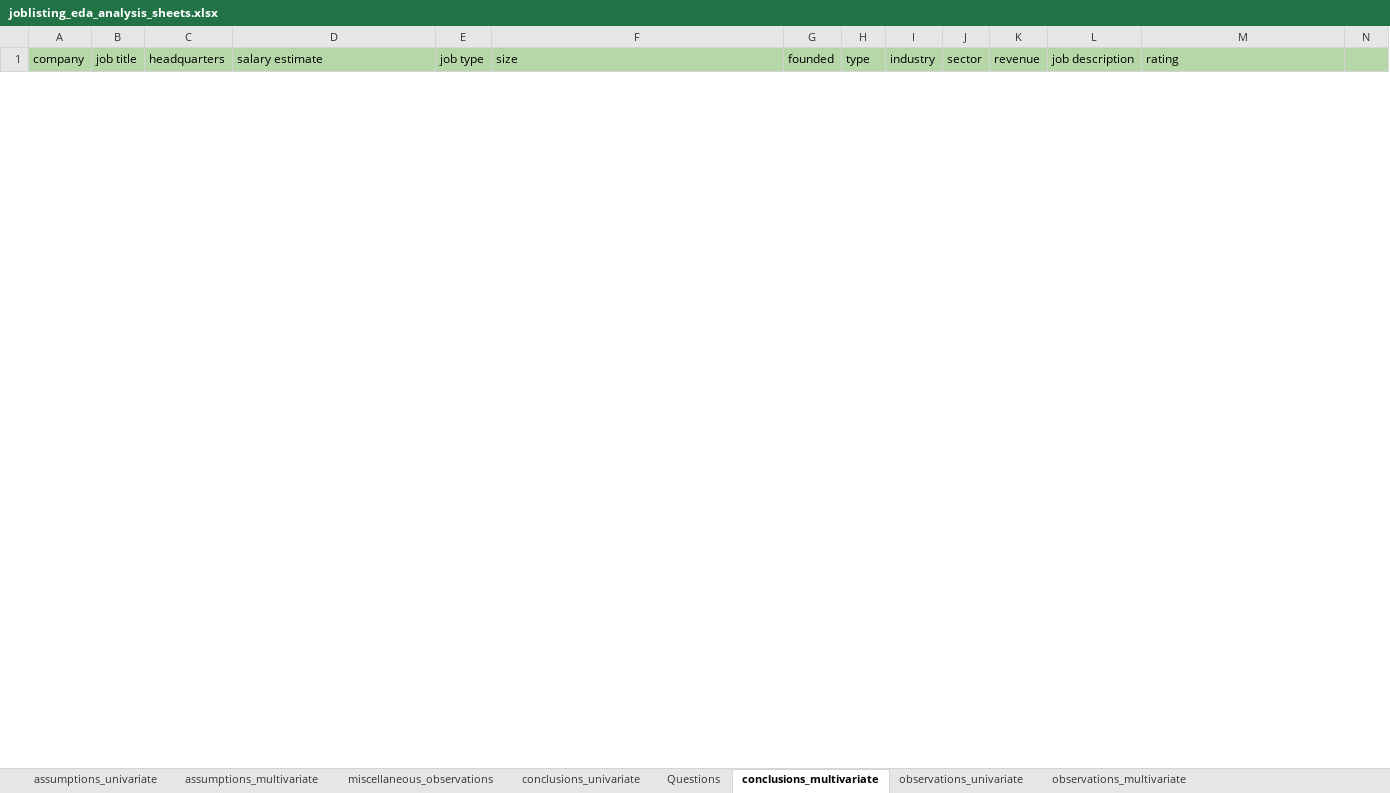
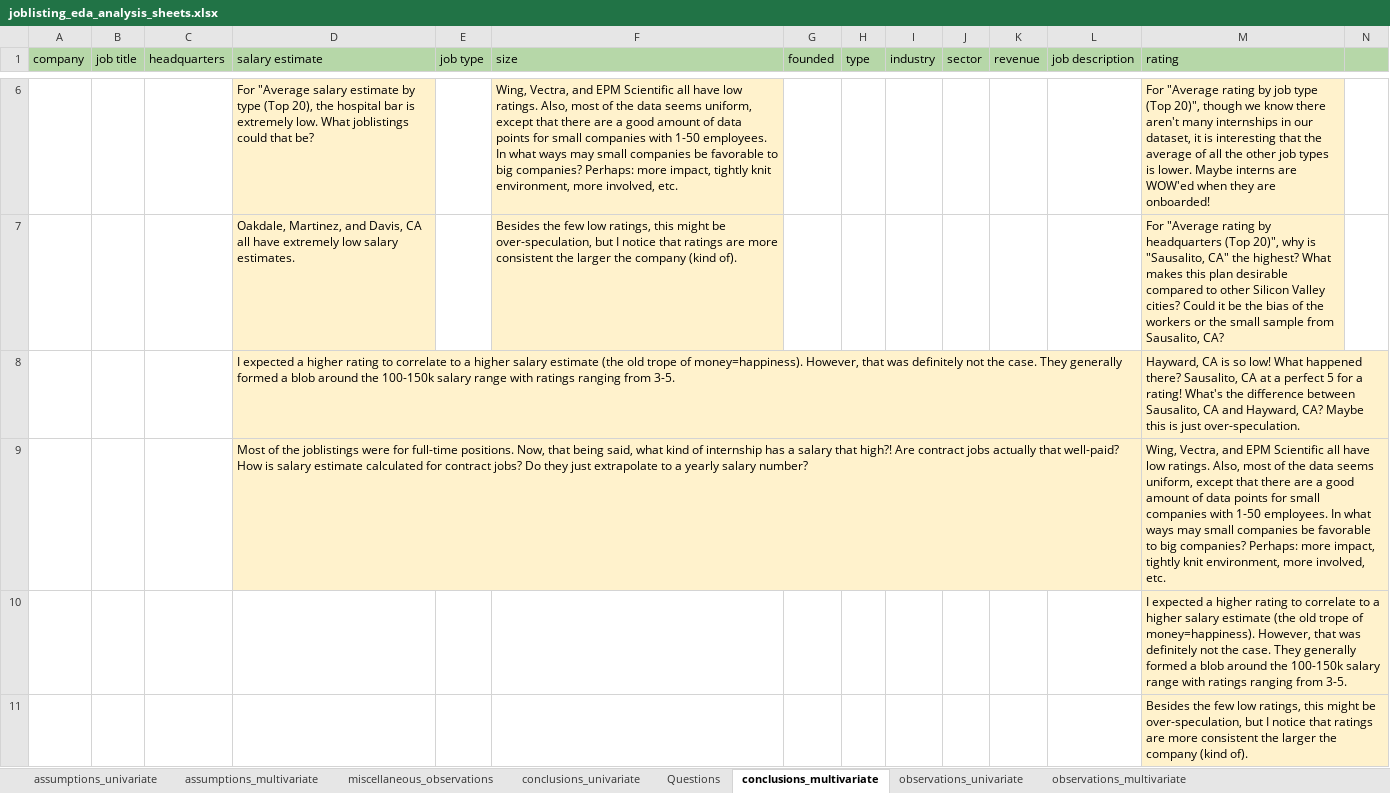
Before and after one commit to alckasoc/Joblisting-Cleaning-EDA, an Excel workbook: sheets/joblisting_eda_analysis_sheets.xlsx, sheet conclusions_multivariate, drawn as a sheet; only a part is shown, gaps mark what is left out; values as stored, in another font and other column widths than the file's, no borders; charts and pictures not drawn; rows hold the shown columns only; the diff covers the shown part only; the diff names each change by its address in the sheet, - before the commit and + after, or states it on an @@ line.

```diff
--- a/sheets/joblisting_eda_analysis_sheets.xlsx (sheet conclusions_multivariate)
+++ b/sheets/joblisting_eda_analysis_sheets.xlsx (sheet conclusions_multivariate)
+row 6:  |  |  | For "Average salary estimate by type (Top 20), the hospital bar is extremely low. What joblistings could that be? |  | Wing, Vectra, and EPM Scientific all have low ratings. Also, most of the data seems uniform, except that there are a good amount of data points for small companies with 1-50 employees. In what ways may small companies be favorable to big companies? Perhaps: more impact, tightly knit environment, more involved, etc. |  |  |  |  |  |  | For "Average rating by job type (Top 20)", though we know there aren't many internships in our dataset, it is interesting that the average of all the other job types is lower. Maybe interns are WOW'ed when they are onboarded!
+row 7:  |  |  | Oakdale, Martinez, and Davis, CA all have extremely low salary estimates. |  | Besides the few low ratings, this might be over-speculation, but I notice that ratings are more consistent the larger the company (kind of). |  |  |  |  |  |  | For "Average rating by headquarters (Top 20)", why is "Sausalito, CA" the highest? What makes this plan desirable compared to other Silicon Valley cities? Could it be the bias of the workers or the small sample from Sausalito, CA?
+row 8:  |  |  | I expected a higher rating to correlate to a higher salary estimate (the old trope of money=happiness). However, that was definitely not the case. They generally formed a blob around the 100-150k salary range with ratings ranging from 3-5. |  |  |  |  |  |  |  |  | Hayward, CA is so low! What happened there? Sausalito, CA at a perfect 5 for a rating! What's the difference between Sausalito, CA and Hayward, CA? Maybe this is just over-speculation.
+row 9:  |  |  | Most of the joblistings were for full-time positions. Now, that being said, what kind of internship has a salary that high?! Are contract jobs actually that well-paid? How is salary estimate calculated for contract jobs? Do they just extrapolate to a yearly salary number? |  |  |  |  |  |  |  |  | Wing, Vectra, and EPM Scientific all have low ratings. Also, most of the data seems uniform, except that there are a good amount of data points for small companies with 1-50 employees. In what ways may small companies be favorable to big companies? Perhaps: more impact, tightly knit environment, more involved, etc.
+row 10:  |  |  |  |  |  |  |  |  |  |  |  | I expected a higher rating to correlate to a higher salary estimate (the old trope of money=happiness). However, that was definitely not the case. They generally formed a blob around the 100-150k salary range with ratings ranging from 3-5.
+row 11:  |  |  |  |  |  |  |  |  |  |  |  | Besides the few low ratings, this might be over-speculation, but I notice that ratings are more consistent the larger the company (kind of).
```
Also changed, not shown: 4 added rows and 2 removed rows elsewhere in this sheet, sheet conclusions_univariate, sheet Questions, sheet miscellaneous_observations, 28 other files.
